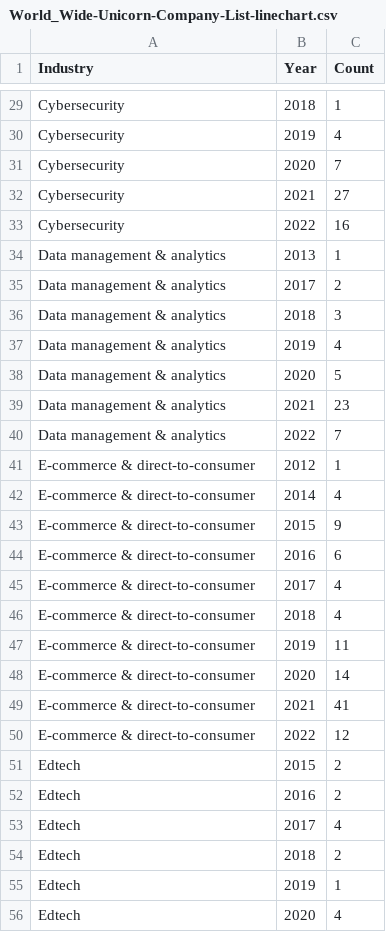
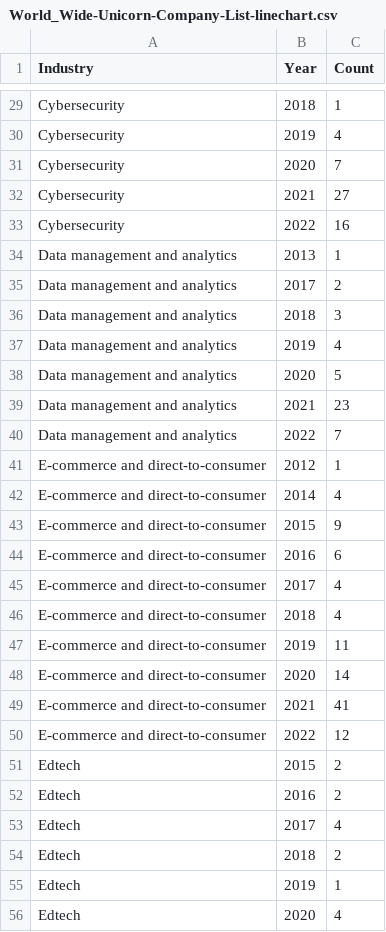
Before and after one commit to hxuanc/FIT3179, a CSV file: W10 Homework/World_Wide-Unicorn-Company-List-linechart.csv, drawn as a sheet; only a part is shown, gaps mark what is left out; the diff covers the shown part only.

```diff
--- a/W10 Homework/World_Wide-Unicorn-Company-List-linechart.csv
+++ b/W10 Homework/World_Wide-Unicorn-Company-List-linechart.csv
@@ -33,19 +33,19 @@ Cybersecurity,2021,27
 Cybersecurity,2022,16
-Data management & analytics,2013,1
-Data management & analytics,2017,2
-Data management & analytics,2018,3
-Data management & analytics,2019,4
-Data management & analytics,2020,5
-Data management & analytics,2021,23
-Data management & analytics,2022,7
-E-commerce & direct-to-consumer,2012,1
-E-commerce & direct-to-consumer,2014,4
-E-commerce & direct-to-consumer,2015,9
-E-commerce & direct-to-consumer,2016,6
-E-commerce & direct-to-consumer,2017,4
-E-commerce & direct-to-consumer,2018,4
-E-commerce & direct-to-consumer,2019,11
-E-commerce & direct-to-consumer,2020,14
-E-commerce & direct-to-consumer,2021,41
-E-commerce & direct-to-consumer,2022,12
+Data management and analytics,2013,1
+Data management and analytics,2017,2
+Data management and analytics,2018,3
+Data management and analytics,2019,4
+Data management and analytics,2020,5
+Data management and analytics,2021,23
+Data management and analytics,2022,7
+E-commerce and direct-to-consumer,2012,1
+E-commerce and direct-to-consumer,2014,4
+E-commerce and direct-to-consumer,2015,9
+E-commerce and direct-to-consumer,2016,6
+E-commerce and direct-to-consumer,2017,4
+E-commerce and direct-to-consumer,2018,4
+E-commerce and direct-to-consumer,2019,11
+E-commerce and direct-to-consumer,2020,14
+E-commerce and direct-to-consumer,2021,41
+E-commerce and direct-to-consumer,2022,12
 Edtech,2015,2
```
Also changed, not shown: 43 edited cells elsewhere in this file.
